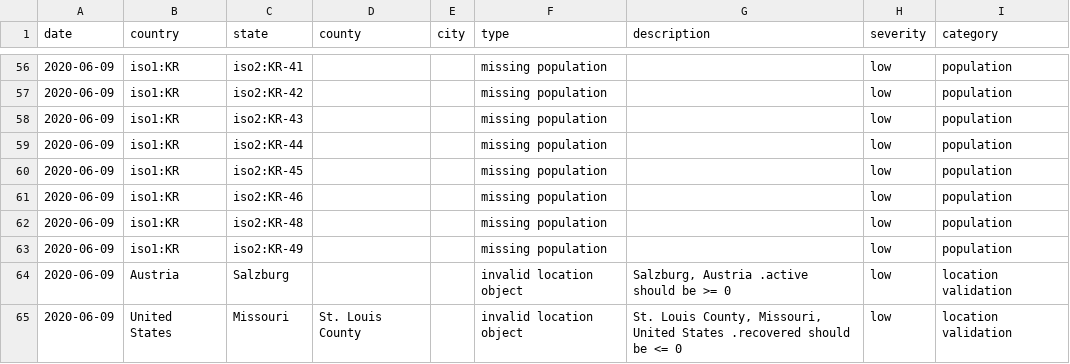
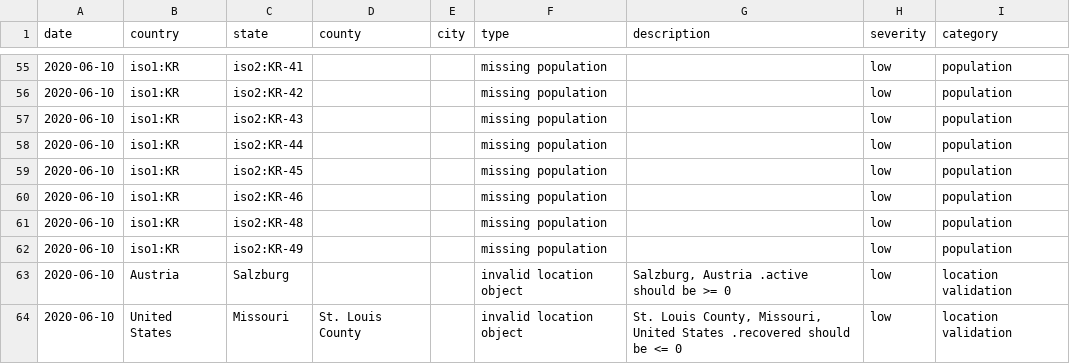
Before and after one commit to covidatlas/coronadatascraper, a CSV file: reports/crawler-report.csv, drawn as a sheet; only a part is shown, gaps mark what is left out; the diff covers the shown part only.

```diff
--- a/reports/crawler-report.csv
+++ b/reports/crawler-report.csv
@@ -56,10 +55,10 @@ date,country,state,county,city,type,description,severity,category
-2020-06-09,iso1:KR,iso2:KR-41,,,missing population,,low,population
-2020-06-09,iso1:KR,iso2:KR-42,,,missing population,,low,population
-2020-06-09,iso1:KR,iso2:KR-43,,,missing population,,low,population
-2020-06-09,iso1:KR,iso2:KR-44,,,missing population,,low,population
-2020-06-09,iso1:KR,iso2:KR-45,,,missing population,,low,population
-2020-06-09,iso1:KR,iso2:KR-46,,,missing population,,low,population
-2020-06-09,iso1:KR,iso2:KR-48,,,missing population,,low,population
-2020-06-09,iso1:KR,iso2:KR-49,,,missing population,,low,population
-2020-06-09,Austria,Salzburg,,,invalid location object,"Salzburg, Austria .active should be >= 0",low,location validation
-2020-06-09,United States,Missouri,St. Louis County,,invalid location object,"St. Louis County, Missouri, United States .recovered should be <= 0",low,location validation
+2020-06-10,iso1:KR,iso2:KR-41,,,missing population,,low,population
+2020-06-10,iso1:KR,iso2:KR-42,,,missing population,,low,population
+2020-06-10,iso1:KR,iso2:KR-43,,,missing population,,low,population
+2020-06-10,iso1:KR,iso2:KR-44,,,missing population,,low,population
+2020-06-10,iso1:KR,iso2:KR-45,,,missing population,,low,population
+2020-06-10,iso1:KR,iso2:KR-46,,,missing population,,low,population
+2020-06-10,iso1:KR,iso2:KR-48,,,missing population,,low,population
+2020-06-10,iso1:KR,iso2:KR-49,,,missing population,,low,population
+2020-06-10,Austria,Salzburg,,,invalid location object,"Salzburg, Austria .active should be >= 0",low,location validation
+2020-06-10,United States,Missouri,St. Louis County,,invalid location object,"St. Louis County, Missouri, United States .recovered should be <= 0",low,location validation
```
Also changed, not shown: 1 added row, 2 removed rows and 53 edited cells elsewhere in this file, 10 other files.
